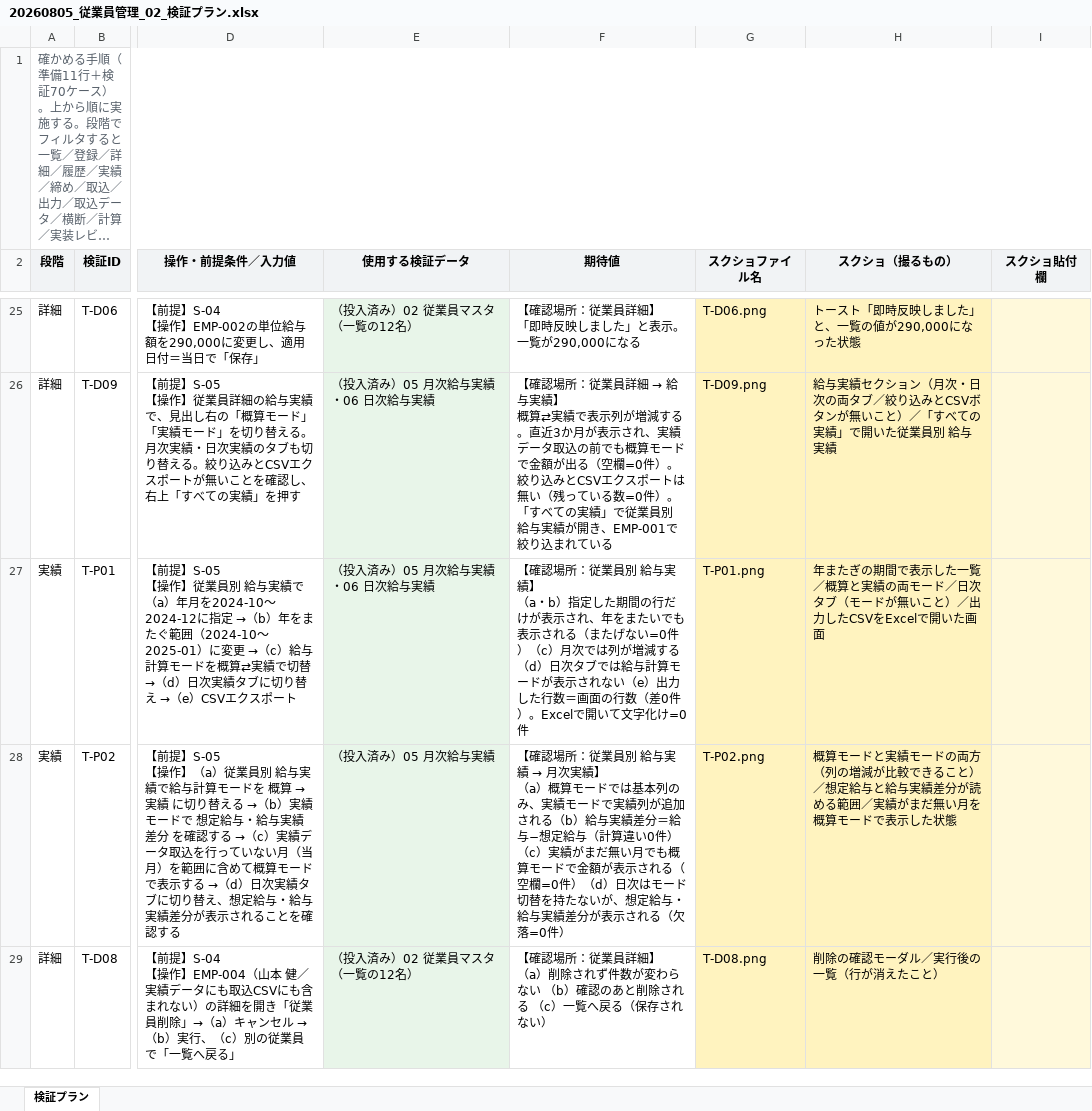
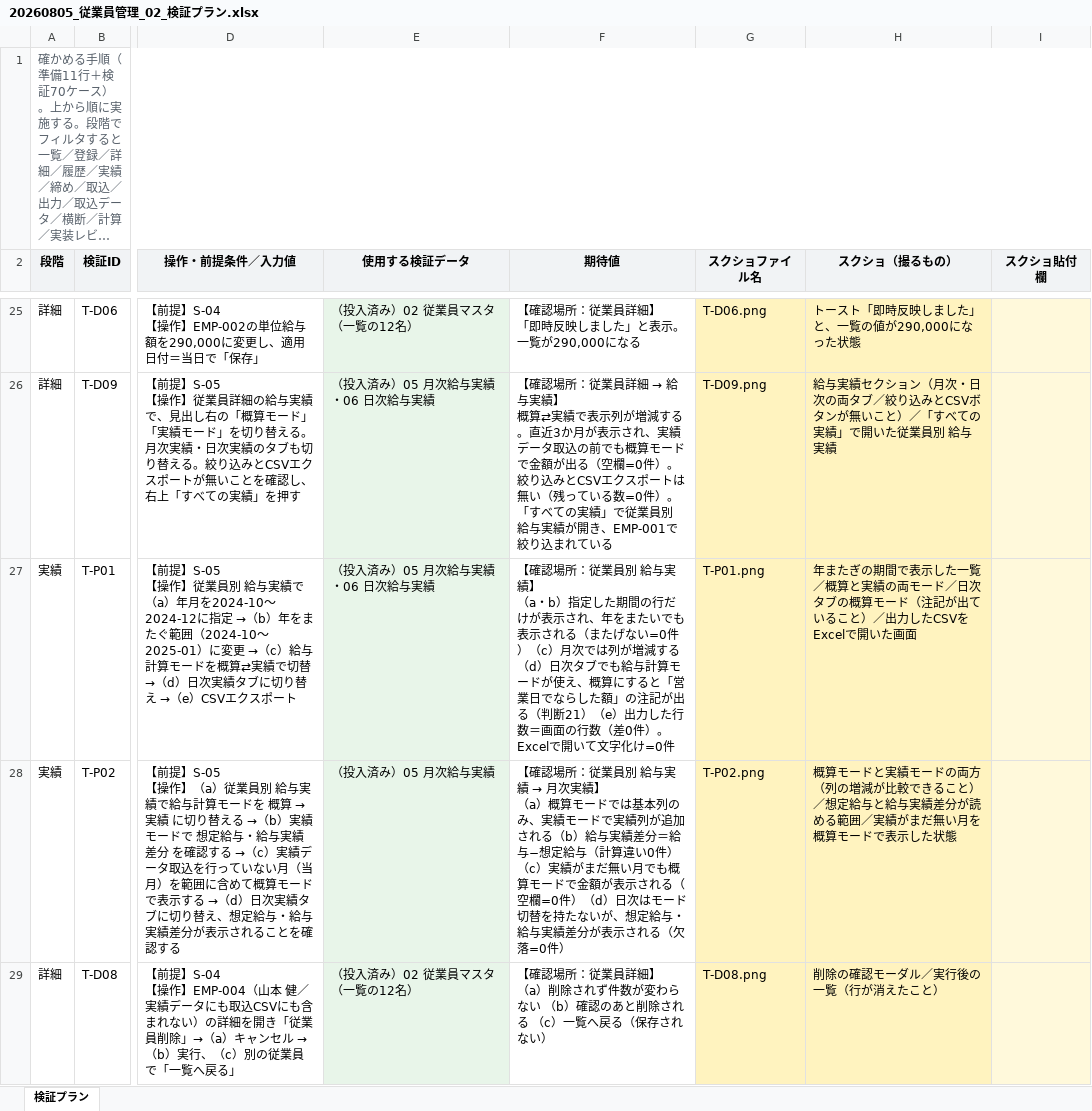
Before and after one commit to suguru789987/rakmy-employee-mgmt-spec, an Excel workbook: 20260805_従業員管理_02_検証プラン.xlsx, sheet 検証プラン, drawn as a sheet; only a part is shown, gaps mark what is left out; long unchanged cells end in …; values as stored, in another font and other column widths than the file's, no borders; the diff names each change by its address in the sheet, - before the commit and + after, or states it on an @@ line.

```diff
--- a/20260805_従業員管理_02_検証プラン.xlsx (sheet 検証プラン)
+++ b/20260805_従業員管理_02_検証プラン.xlsx (sheet 検証プラン)
-F27 (期待値): …次タブでは給与計算モードが表示されない（e）出…
+F27 (期待値): …次タブでも給与計算モードが使え、概算にすると「営業日でならした額」の注記が出る（判断21）（e）出…
-H27 (スクショ（撮るもの）): …日次タブ（モードが無いこと）／…
+H27 (スクショ（撮るもの）): …日次タブの概算モード（注記が出ていること）／…
```
Also changed, not shown: 20260805_従業員管理_00_定義表.xlsx, 20260805_従業員管理_01_確認表.xlsx, 4 other files.
